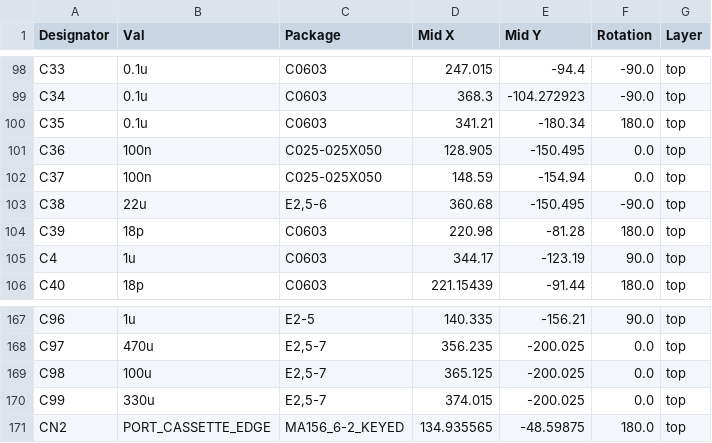
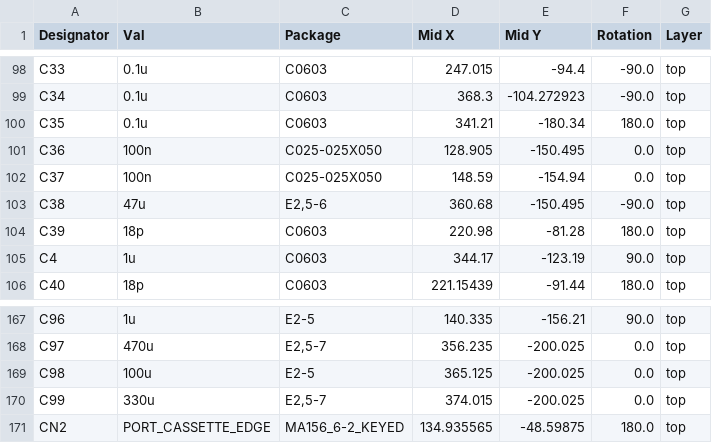
Before and after one commit to fachat/cbm_ultipet, a CSV file: Board/jlcpcb/production_files/CPL-cbm_ultipet_v1.csv, drawn as a sheet; only a part is shown, gaps mark what is left out; the diff covers the shown part only.

```diff
--- a/Board/jlcpcb/production_files/CPL-cbm_ultipet_v1.csv
+++ b/Board/jlcpcb/production_files/CPL-cbm_ultipet_v1.csv
@@ -102,3 +102,3 @@ C36,100n,C025-025X050,128.905,-150.495,0.0,top
 C37,100n,C025-025X050,148.59,-154.94,0.0,top
-C38,22u,"E2,5-6",360.68,-150.495,-90.0,top
+C38,47u,"E2,5-6",360.68,-150.495,-90.0,top
 C39,18p,C0603,220.98,-81.28,180.0,top
@@ -168,3 +168,3 @@ C96,1u,E2-5,140.335,-156.21,90.0,top
 C97,470u,"E2,5-7",356.235,-200.025,0.0,top
-C98,100u,"E2,5-7",365.125,-200.025,0.0,top
+C98,100u,E2-5,365.125,-200.025,0.0,top
 C99,330u,"E2,5-7",374.015,-200.025,0.0,top
```
Also changed, not shown: 12 edited cells elsewhere in this file, Board/jlcpcb/production_files/BOM-cbm_ultipet_v1.csv, 18 other files.
